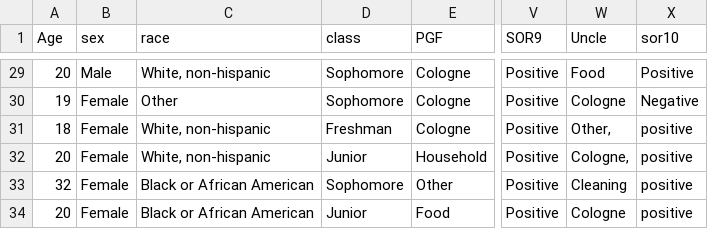
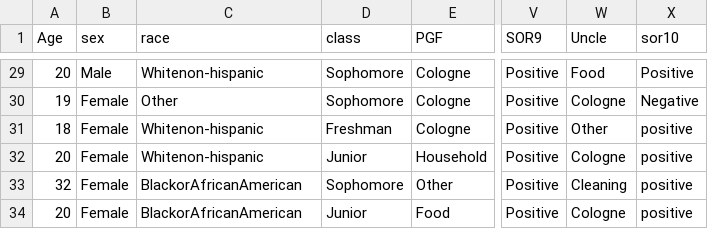
Before and after one commit to aaronbaggett/aaronbaggett.github.io, a CSV file: data/FAMILY RELATIONSHIPS FINAL.csv, drawn as a sheet; only a part is shown, gaps mark what is left out; the diff covers the shown part only; the diff names each change by its address in the sheet, - before the commit and + after, or states it on an @@ line.

```diff
--- a/data/FAMILY RELATIONSHIPS FINAL.csv
+++ b/data/FAMILY RELATIONSHIPS FINAL.csv
-C29 (race): White, non-hispanic
+C29 (race): Whitenon-hispanic
-C31:C32 (race): White, non-hispanic
+C31:C32 (race): Whitenon-hispanic
-W31 (Uncle): Other,
+W31 (Uncle): Other
-W32 (Uncle): Cologne,
+W32 (Uncle): Cologne
-C33:C34 (race): Black or African American
+C33:C34 (race): BlackorAfricanAmerican
```
Also changed, not shown: 21 edited cells elsewhere in this file.
